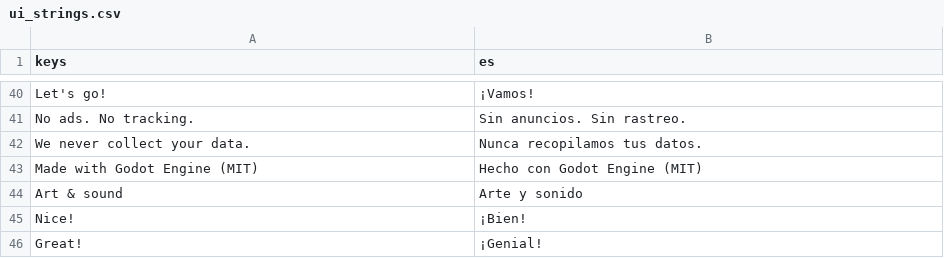
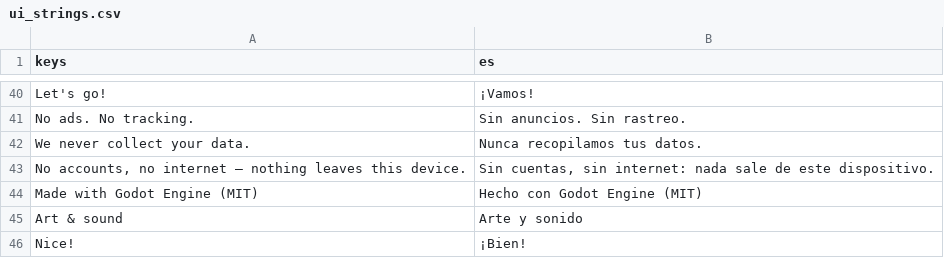
Before and after one commit to Wrexist/Runner, a CSV file: localization/ui_strings.csv, drawn as a sheet; only a part is shown, gaps mark what is left out; the shorter side is filled out with more unchanged rows; the diff names each change by its address in the sheet, - before the commit and + after, or states it on an @@ line.

```diff
--- a/localization/ui_strings.csv
+++ b/localization/ui_strings.csv
+row 43: No accounts, no internet — nothing leaves this device. | Sin cuentas, sin internet: nada sale de este dispositivo.
```
Also changed, not shown: 9 other files.
